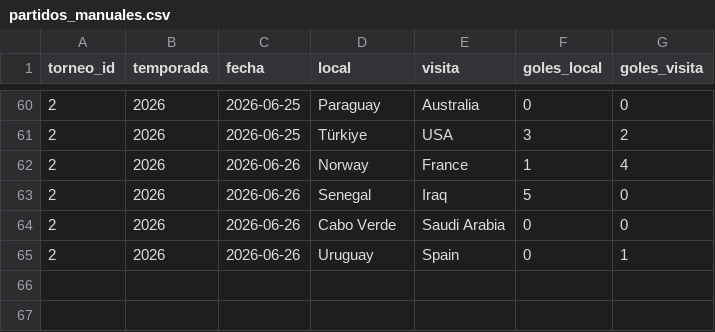
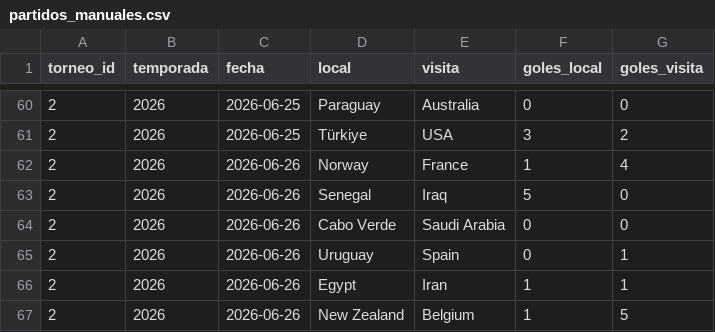
Before and after one commit to pepinosauriodmg-byte/Predecir-partidos, a CSV file: partidos_manuales.csv, drawn as a sheet; only a part is shown, gaps mark what is left out.

```diff
--- a/partidos_manuales.csv
+++ b/partidos_manuales.csv
@@ -65 +65,3 @@ torneo_id,temporada,fecha,local,visita,goles_local,goles_visita
 2,2026,2026-06-26,Uruguay,Spain,0,1
+2,2026,2026-06-26,Egypt,Iran,1,1
+2,2026,2026-06-26,New Zealand,Belgium,1,5
```
Also changed, not shown: rendimiento_jugadores.csv.
